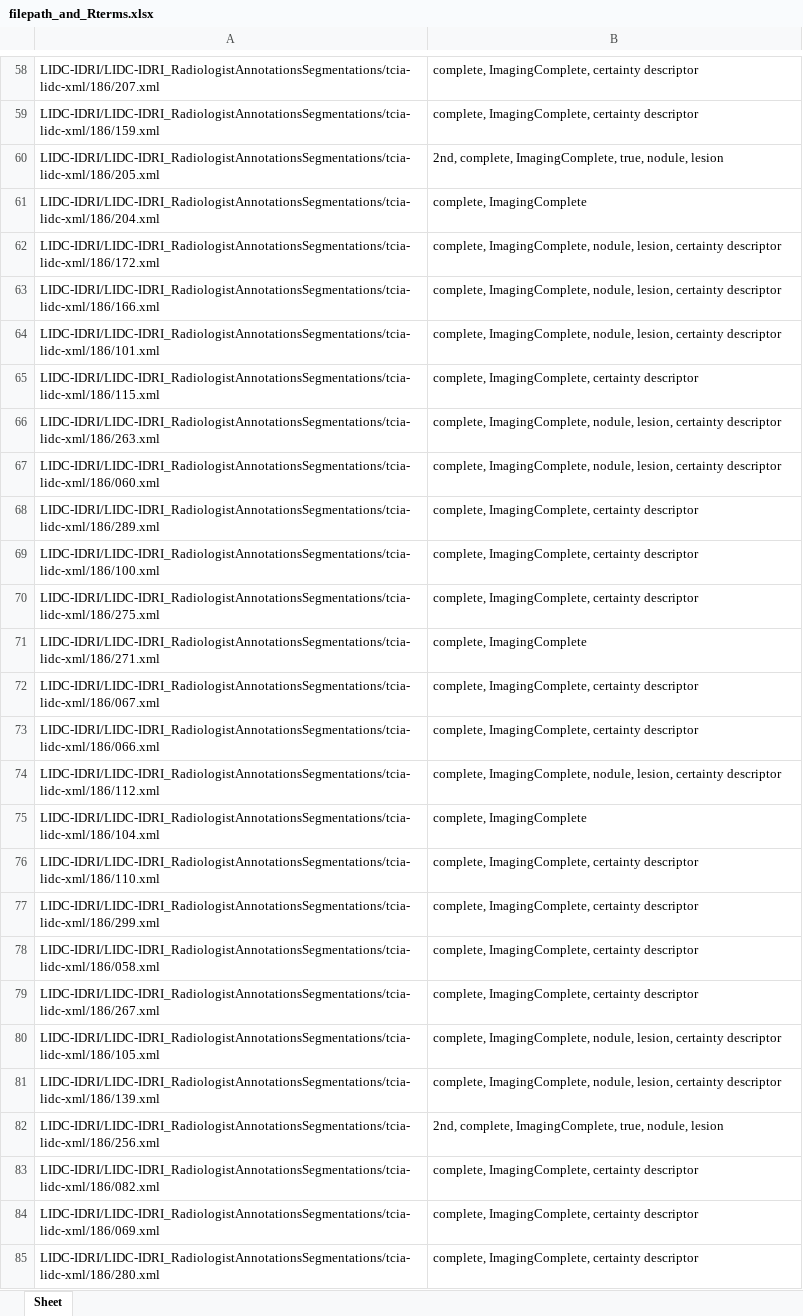
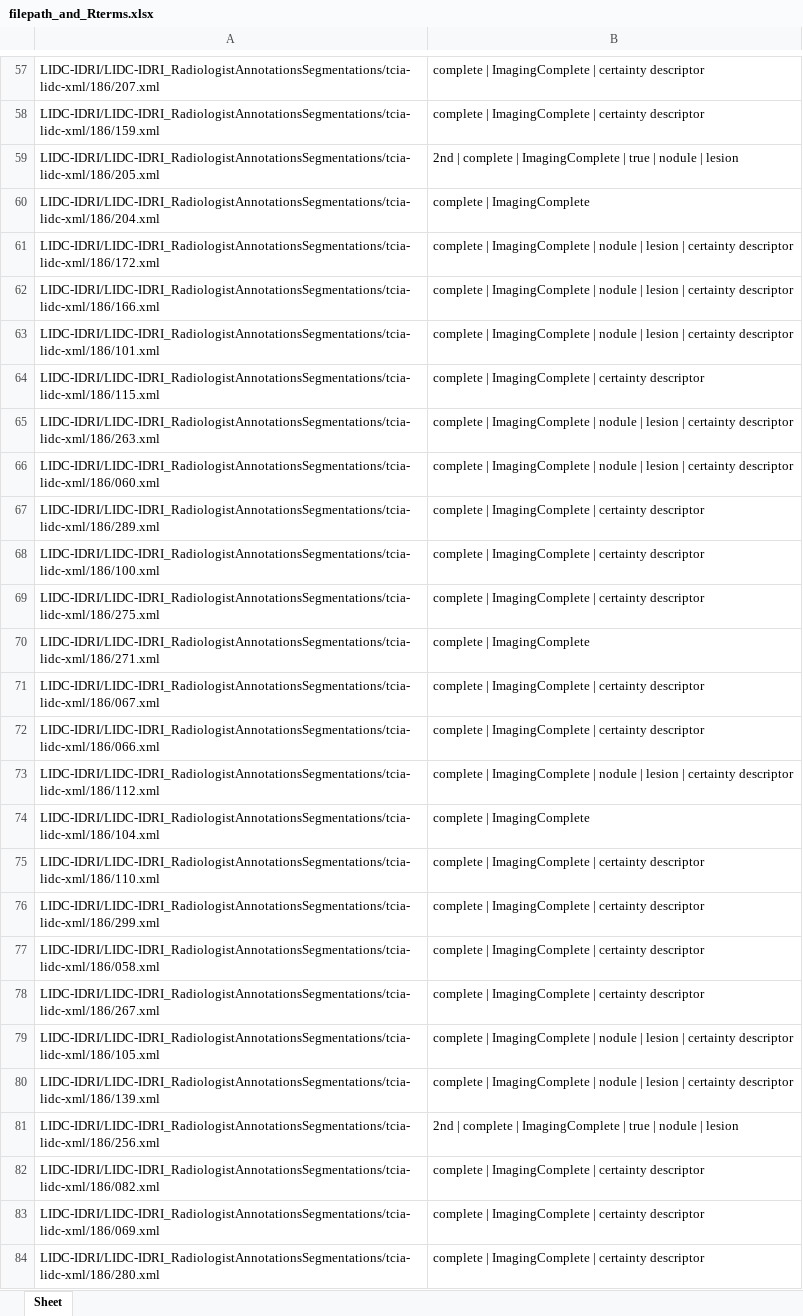
Before and after one commit to vivianzhu88/query-annotations, an Excel workbook: filepath_and_Rterms.xlsx, sheet Sheet, drawn as a sheet; only a part is shown, gaps mark what is left out; values as stored, in another font and other column widths than the file's, no borders; addresses are those after the commit; the diff covers the shown part only; the diff names each change by its address in the sheet, - before the commit and + after, or states it on an @@ line.

```diff
--- a/filepath_and_Rterms.xlsx (sheet Sheet)
+++ b/filepath_and_Rterms.xlsx (sheet Sheet)
-B57:B58: complete, ImagingComplete, certainty descriptor
+B57:B58: complete | ImagingComplete | certainty descriptor
-B59: 2nd, complete, ImagingComplete, true, nodule, lesion
+B59: 2nd | complete | ImagingComplete | true | nodule | lesion
-B60: complete, ImagingComplete
+B60: complete | ImagingComplete
-B61:B63: complete, ImagingComplete, nodule, lesion, certainty descriptor
+B61:B63: complete | ImagingComplete | nodule | lesion | certainty descriptor
-B64: complete, ImagingComplete, certainty descriptor
+B64: complete | ImagingComplete | certainty descriptor
-B65:B66: complete, ImagingComplete, nodule, lesion, certainty descriptor
+B65:B66: complete | ImagingComplete | nodule | lesion | certainty descriptor
-B67:B69: complete, ImagingComplete, certainty descriptor
+B67:B69: complete | ImagingComplete | certainty descriptor
-B70: complete, ImagingComplete
+B70: complete | ImagingComplete
-B71:B72: complete, ImagingComplete, certainty descriptor
+B71:B72: complete | ImagingComplete | certainty descriptor
-B73: complete, ImagingComplete, nodule, lesion, certainty descriptor
+B73: complete | ImagingComplete | nodule | lesion | certainty descriptor
-B74: complete, ImagingComplete
+B74: complete | ImagingComplete
-B75:B78: complete, ImagingComplete, certainty descriptor
+B75:B78: complete | ImagingComplete | certainty descriptor
-B79:B80: complete, ImagingComplete, nodule, lesion, certainty descriptor
+B79:B80: complete | ImagingComplete | nodule | lesion | certainty descriptor
-B81: 2nd, complete, ImagingComplete, true, nodule, lesion
+B81: 2nd | complete | ImagingComplete | true | nodule | lesion
-B82:B84: complete, ImagingComplete, certainty descriptor
+B82:B84: complete | ImagingComplete | certainty descriptor
```
Also changed, not shown: 1 removed row and 156 edited cells elsewhere in this sheet, filepath_and_RIDs.xlsx, 1 other file.
